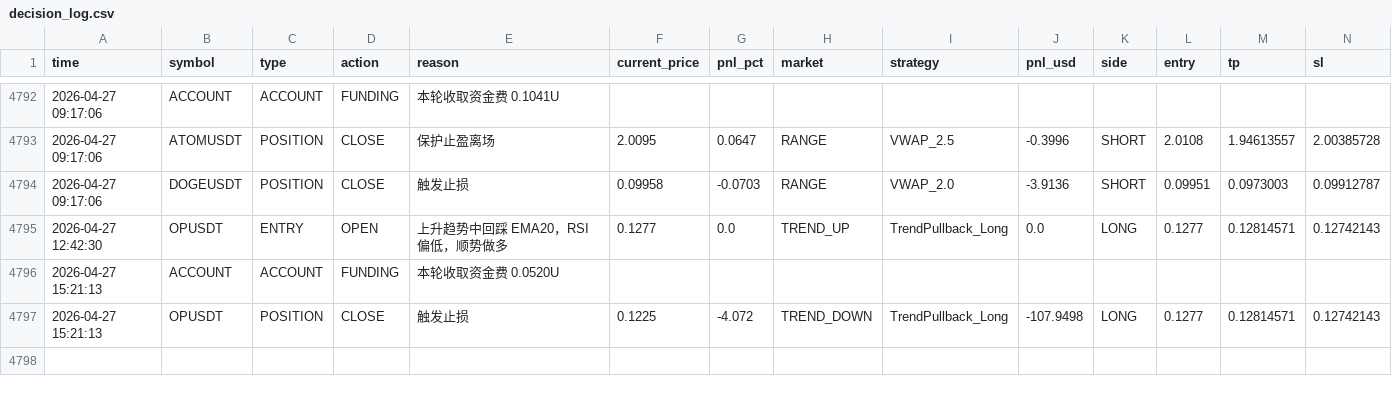
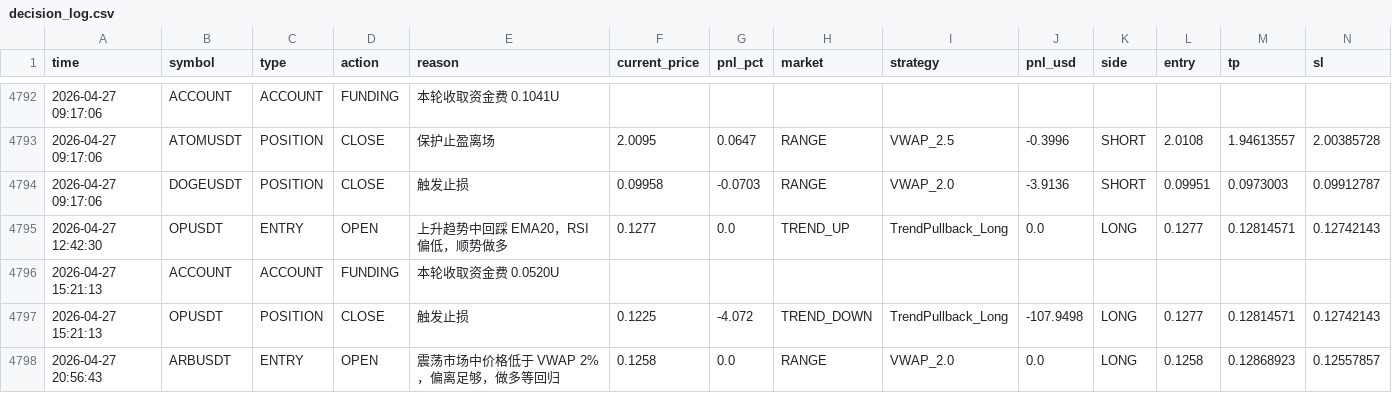
Before and after one commit to jihong0726/Back-Test, a CSV file: reports/decision_log.csv, drawn as a sheet; only a part is shown, gaps mark what is left out; rows hold the shown columns only; the diff names each change by its address in the sheet, - before the commit and + after, or states it on an @@ line.

```diff
--- a/reports/decision_log.csv
+++ b/reports/decision_log.csv
+row 4798: 2026-04-27 20:56:43 | ARBUSDT | ENTRY | OPEN | 震荡市场中价格低于 VWAP 2%，偏离足够，做多等回归 | 0.1258 | 0.0 | RANGE | VWAP_2.0 | 0.0 | LONG | 0.1258 | 0.12868923 | 0.12557857
```
Also changed, not shown: 5 other files.
